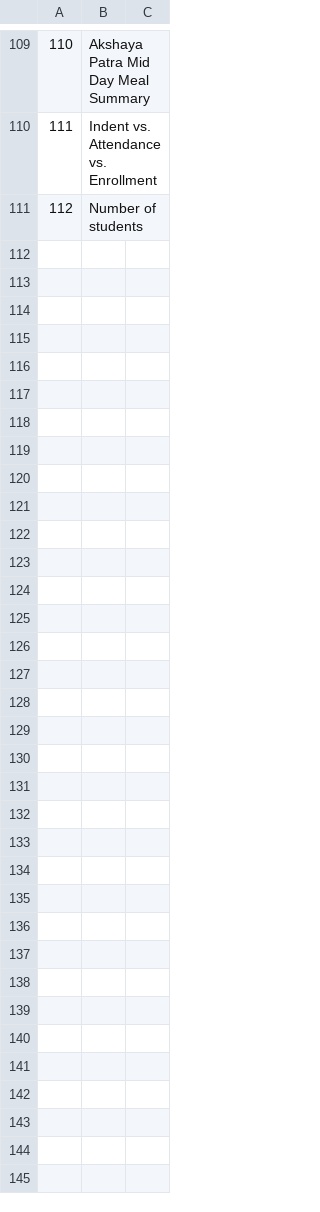
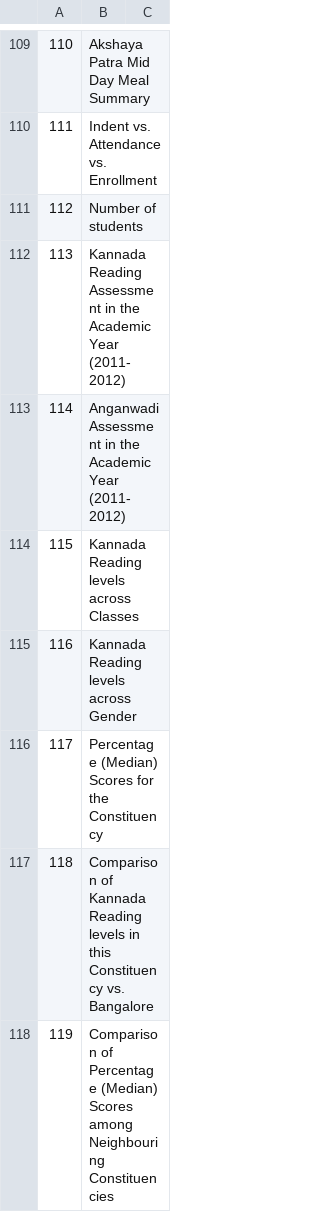
Before and after one commit to klpdotorg/old_klpreports, a CSV file: translations/translations_heading.csv, drawn as a sheet; only a part is shown, gaps mark what is left out.

```diff
--- a/translations/translations_heading.csv
+++ b/translations/translations_heading.csv
@@ -111 +111,8 @@
 112|Number of students|
+113|Kannada Reading Assessment in the Academic Year (2011-2012)|
+114|Anganwadi Assessment in the Academic Year (2011-2012)|
+115|Kannada Reading levels across Classes|
+116|Kannada Reading levels across Gender|
+117|Percentage (Median) Scores for the Constituency|
+118|Comparison of Kannada Reading levels in this Constituency vs. Bangalore|
+119|Comparison of Percentage (Median) Scores among Neighbouring Constituencies|
```
Also changed, not shown: translations/translations_dict.csv, 11 other files.
